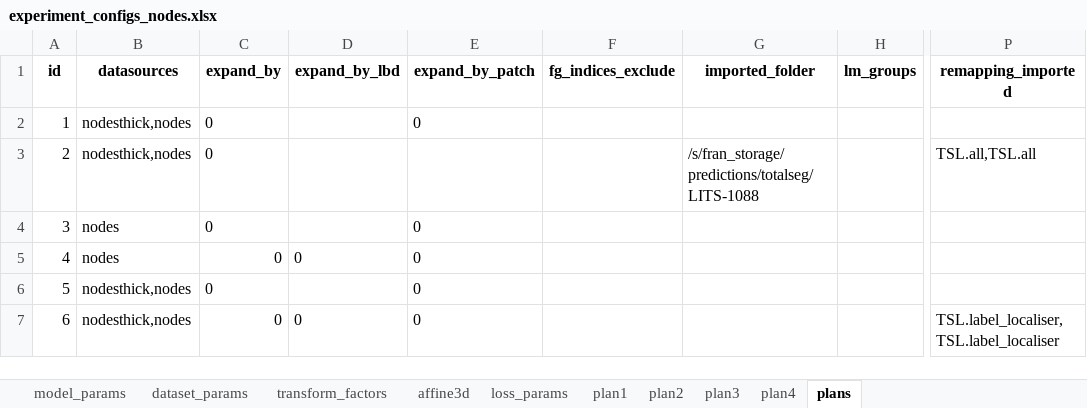
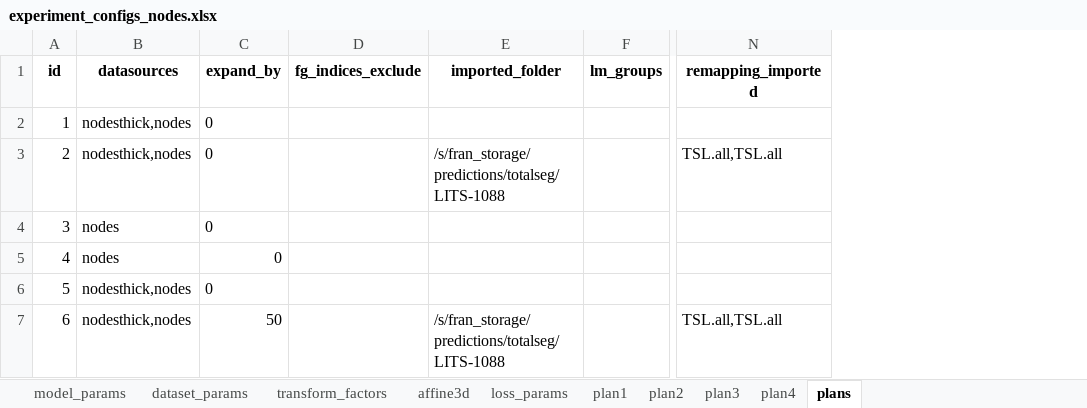
Before and after one commit to drusmanbashir/fran, an Excel workbook: configurations/experiment_configs_nodes.xlsx, sheet plans, drawn as a sheet; only a part is shown, gaps mark what is left out; values as stored, in another font and other column widths than the file's, no borders; removed rows and columns are numbered as before the commit, all else as after; the diff names each change by its address in the sheet, - before the commit and + after, or states it on an @@ line.

```diff
--- a/configurations/experiment_configs_nodes.xlsx (sheet plans)
+++ b/configurations/experiment_configs_nodes.xlsx (sheet plans)
-column D (expand_by_lbd), rows 5-7: 0 |  | 0
-column E (expand_by_patch), rows 2-7: 0 |  | 0 | 0 | 0 | 0
-C7 (expand_by): 0
+C7 (expand_by): 50
-E7 (imported_folder): (empty)
+E7 (imported_folder): /s/fran_storage/predictions/totalseg/LITS-1088
-N7 (remapping_imported): TSL.label_localiser,TSL.label_localiser
+N7 (remapping_imported): TSL.all,TSL.all
```
Also changed, not shown: configurations/experiment_configs_liver.xlsx, 19 other files.
